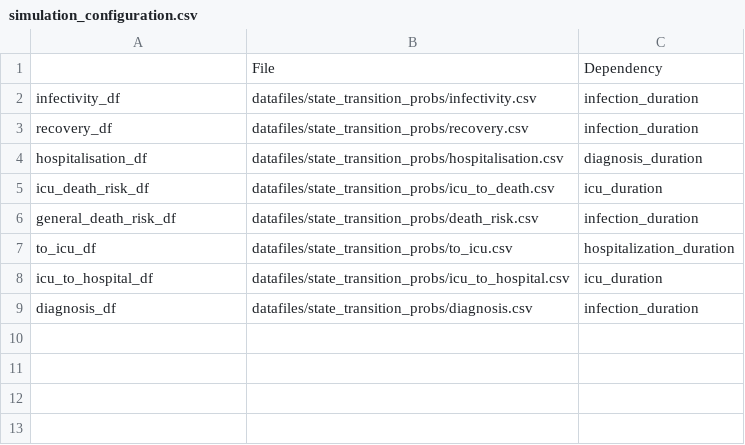
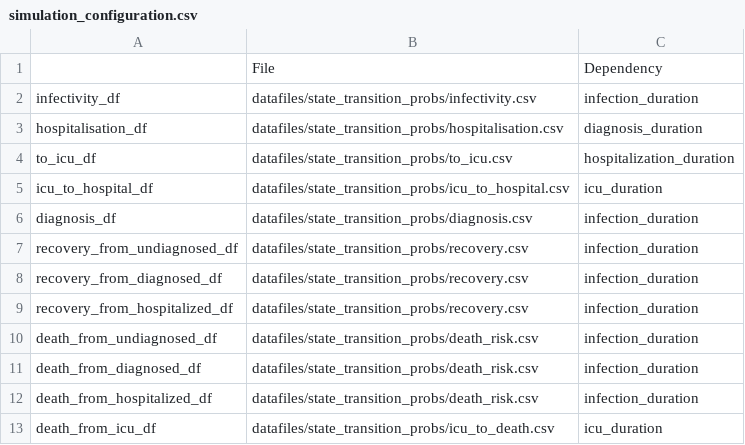
Before and after one commit to joba-1/Corona_Model, a CSV file: simulation_configuration.csv, drawn as a sheet; removed rows and columns are numbered as before the commit, all else as after; the diff names each change by its address in the sheet, - before the commit and + after, or states it on an @@ line.

Commit message:
Distinct recovery/death rates from each infection-substate

```diff
--- a/simulation_configuration.csv
+++ b/simulation_configuration.csv
-row 3: recovery_df | datafiles/state_transition_probs/recovery.csv | infection_duration
-row 5: icu_death_risk_df | datafiles/state_transition_probs/icu_to_death.csv | icu_duration
-row 6: general_death_risk_df | datafiles/state_transition_probs/death_risk.csv | infection_duration
+row 7: recovery_from_undiagnosed_df | datafiles/state_transition_probs/recovery.csv | infection_duration
+row 8: recovery_from_diagnosed_df | datafiles/state_transition_probs/recovery.csv | infection_duration
+row 9: recovery_from_hospitalized_df | datafiles/state_transition_probs/recovery.csv | infection_duration
+row 10: death_from_undiagnosed_df | datafiles/state_transition_probs/death_risk.csv | infection_duration
+row 11: death_from_diagnosed_df | datafiles/state_transition_probs/death_risk.csv | infection_duration
+row 12: death_from_hospitalized_df | datafiles/state_transition_probs/death_risk.csv | infection_duration
+row 13: death_from_icu_df | datafiles/state_transition_probs/icu_to_death.csv | icu_duration
```
Also changed, not shown: 3 other files.
